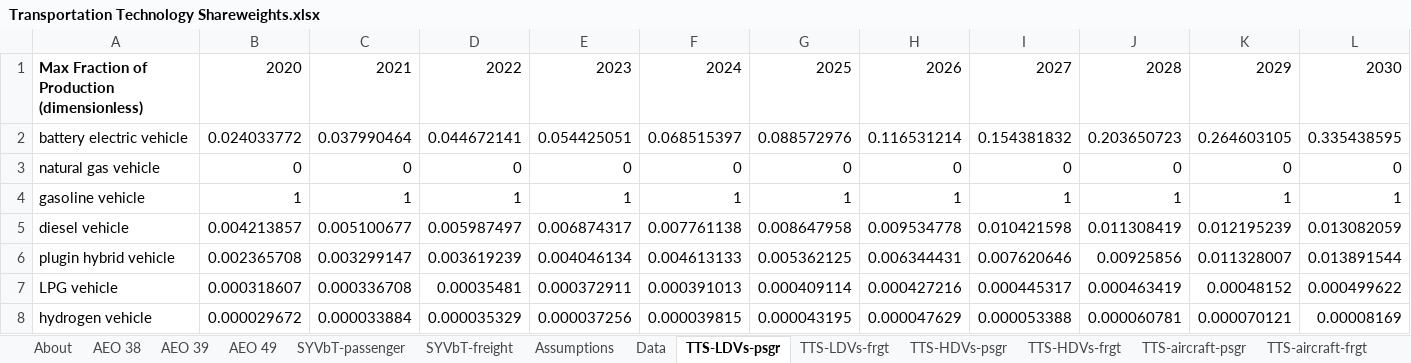
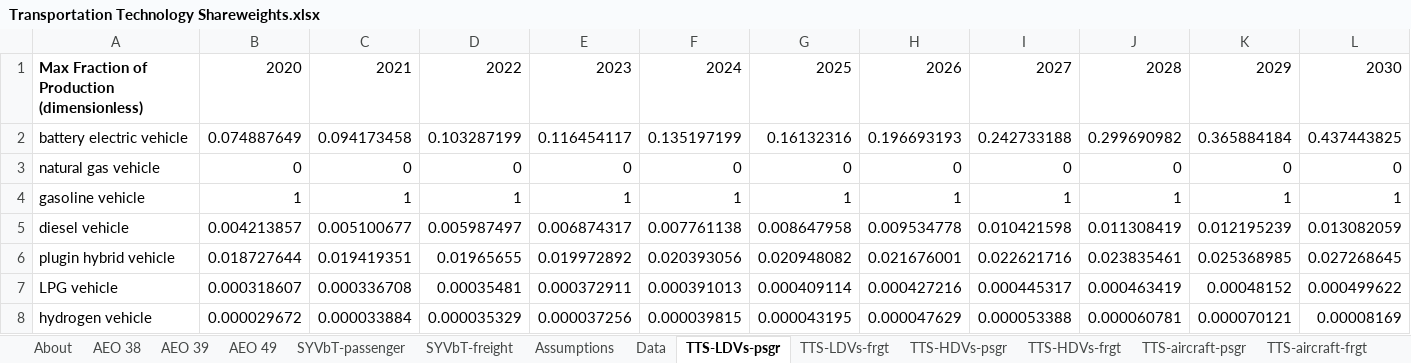
Before and after one commit to EnergyInnovation/eps-oregon, an Excel workbook: InputData/trans/TTS/Transportation Technology Shareweights.xlsx, sheet TTS-LDVs-psgr, drawn as a sheet; only a part is shown; values as stored, in another font and other column widths than the file's, no borders; removed rows and columns are numbered as before the commit, all else as after; rows hold the shown columns only; the diff names each change by its address in the sheet, - before the commit and + after, or states it on an @@ line.

```diff
--- a/InputData/trans/TTS/Transportation Technology Shareweights.xlsx (sheet TTS-LDVs-psgr)
+++ b/InputData/trans/TTS/Transportation Technology Shareweights.xlsx (sheet TTS-LDVs-psgr)
-row 2: battery electric vehicle | 0.024033772 | 0.037990464 | 0.044672141 | 0.054425051 | 0.068515397 | 0.088572976 | 0.116531214 | 0.154381832 | 0.203650723 | 0.264603105 | 0.335438595
+row 2: battery electric vehicle | 0.074887649 | 0.094173458 | 0.103287199 | 0.116454117 | 0.135197199 | 0.16132316 | 0.196693193 | 0.242733188 | 0.299690982 | 0.365884184 | 0.437443825
-row 6: plugin hybrid vehicle | 0.002365708 | 0.003299147 | 0.003619239 | 0.004046134 | 0.004613133 | 0.005362125 | 0.006344431 | 0.007620646 | 0.00925856 | 0.011328007 | 0.013891544
+row 6: plugin hybrid vehicle | 0.018727644 | 0.019419351 | 0.01965655 | 0.019972892 | 0.020393056 | 0.020948082 | 0.021676001 | 0.022621716 | 0.023835461 | 0.025368985 | 0.027268645
```
Also changed, not shown: sheet Data, sheet Assumptions, charts or pictures, 1 other file.
